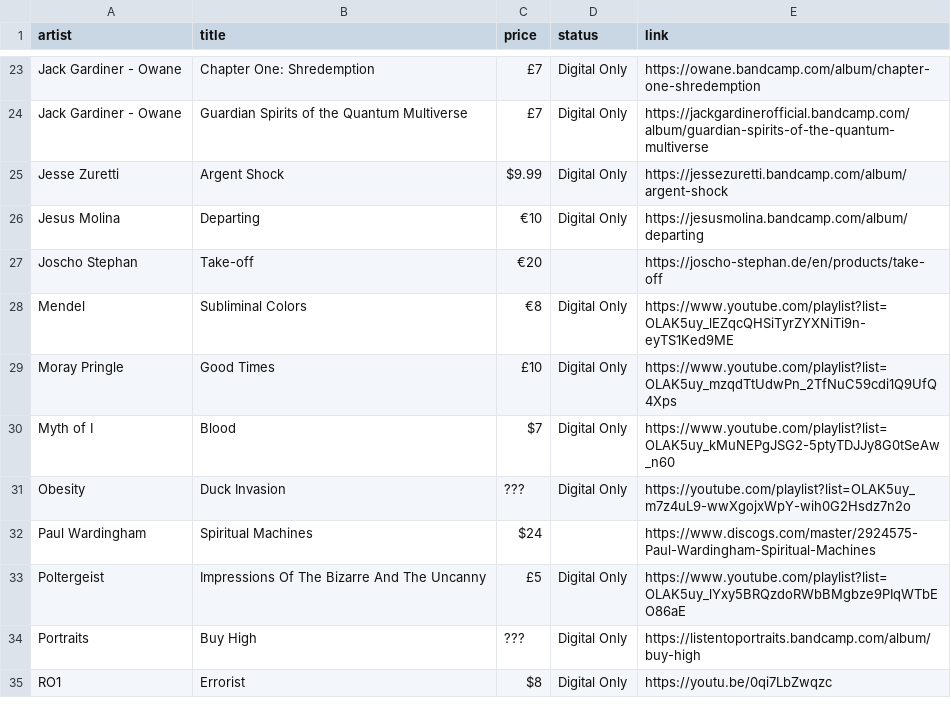
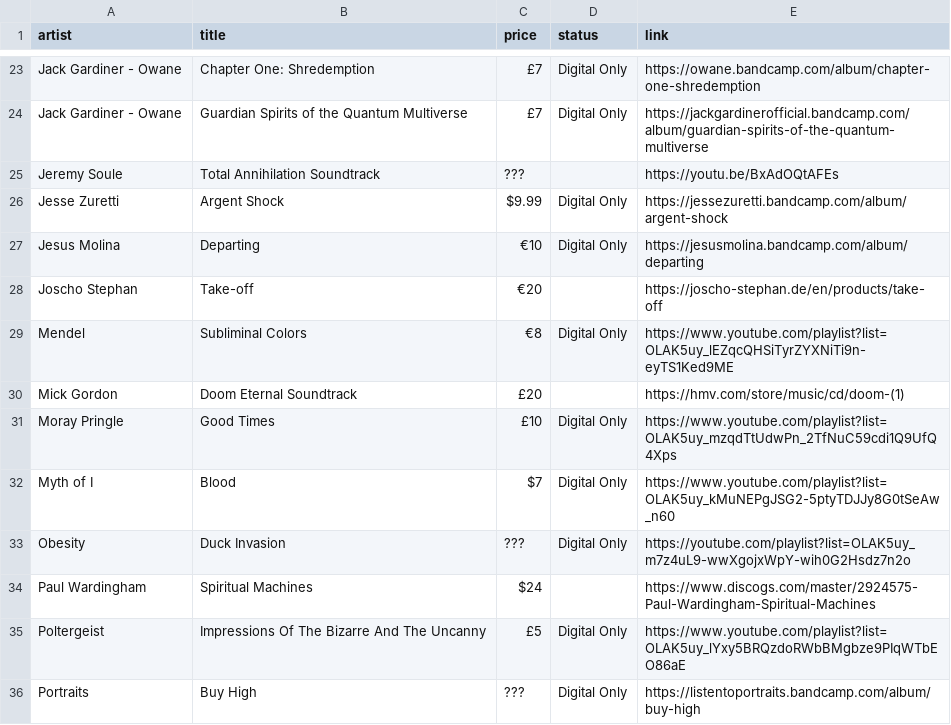
Before and after one commit to benkio/benkio.github.io, a CSV file: data/wantedAlbums.csv, drawn as a sheet; only a part is shown, gaps mark what is left out; the shorter side is filled out with more unchanged rows; the diff names each change by its address in the sheet, - before the commit and + after, or states it on an @@ line.

Commit message:
Add Wanted Albums

```diff
--- a/data/wantedAlbums.csv
+++ b/data/wantedAlbums.csv
+row 25: Jeremy Soule | Total Annihilation Soundtrack | ??? |  | https://youtu.be/BxAdOQtAFEs
+row 30: Mick Gordon | Doom Eternal Soundtrack | £20 |  | https://hmv.com/store/music/cd/doom-(1)
```
Also changed, not shown: 1 other file.
